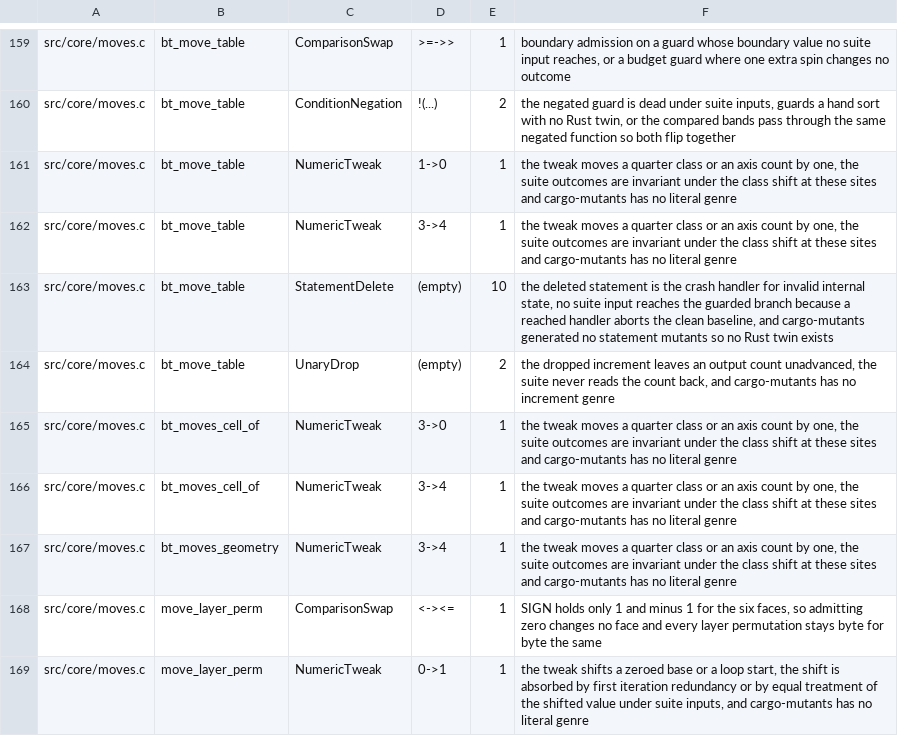
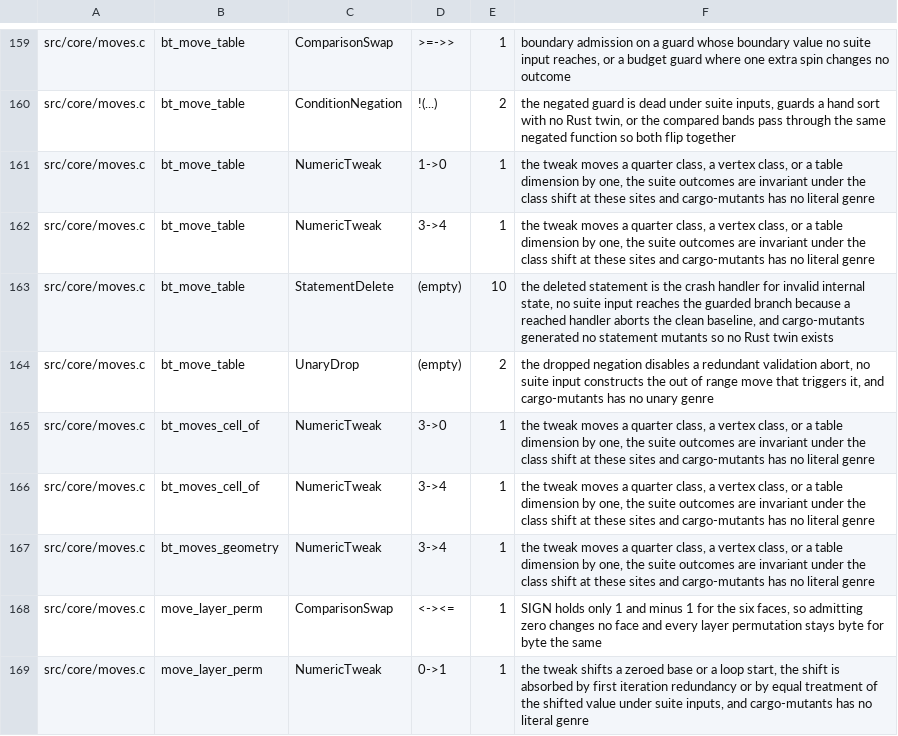
Before and after one commit to lavantien/blind-trainer, a TSV file: playground/t70-adjudicate/allowlist_core_scheme.tsv, drawn as a sheet; only a part is shown, gaps mark what is left out; the diff covers the shown part only.

```diff
--- a/playground/t70-adjudicate/allowlist_core_scheme.tsv
+++ b/playground/t70-adjudicate/allowlist_core_scheme.tsv
@@ -160,9 +160,9 @@ src/core/moves.c	bt_move_table	ComparisonSwap	>=->>	1	boundary admission on a gu
 src/core/moves.c	bt_move_table	ConditionNegation	!(...)	2	the negated guard is dead under suite inputs, guards a hand sort with no Rust twin, or the compared bands pass through the same negated function so both flip together
-src/core/moves.c	bt_move_table	NumericTweak	1->0	1	the tweak moves a quarter class or an axis count by one, the suite outcomes are invariant under the class shift at these sites and cargo-mutants has no literal genre
-src/core/moves.c	bt_move_table	NumericTweak	3->4	1	the tweak moves a quarter class or an axis count by one, the suite outcomes are invariant under the class shift at these sites and cargo-mutants has no literal genre
+src/core/moves.c	bt_move_table	NumericTweak	1->0	1	the tweak moves a quarter class, a vertex class, or a table dimension by one, the suite outcomes are invariant under the class shift at these sites and cargo-mutants has no literal genre
+src/core/moves.c	bt_move_table	NumericTweak	3->4	1	the tweak moves a quarter class, a vertex class, or a table dimension by one, the suite outcomes are invariant under the class shift at these sites and cargo-mutants has no literal genre
 src/core/moves.c	bt_move_table	StatementDelete	(empty)	10	the deleted statement is the crash handler for invalid internal state, no suite input reaches the guarded branch because a reached handler aborts the clean baseline, and cargo-mutants generated no statement mutants so no Rust twin exists
-src/core/moves.c	bt_move_table	UnaryDrop	(empty)	2	the dropped increment leaves an output count unadvanced, the suite never reads the count back, and cargo-mutants has no increment genre
-src/core/moves.c	bt_moves_cell_of	NumericTweak	3->0	1	the tweak moves a quarter class or an axis count by one, the suite outcomes are invariant under the class shift at these sites and cargo-mutants has no literal genre
-src/core/moves.c	bt_moves_cell_of	NumericTweak	3->4	1	the tweak moves a quarter class or an axis count by one, the suite outcomes are invariant under the class shift at these sites and cargo-mutants has no literal genre
-src/core/moves.c	bt_moves_geometry	NumericTweak	3->4	1	the tweak moves a quarter class or an axis count by one, the suite outcomes are invariant under the class shift at these sites and cargo-mutants has no literal genre
+src/core/moves.c	bt_move_table	UnaryDrop	(empty)	2	the dropped negation disables a redundant validation abort, no suite input constructs the out of range move that triggers it, and cargo-mutants has no unary genre
+src/core/moves.c	bt_moves_cell_of	NumericTweak	3->0	1	the tweak moves a quarter class, a vertex class, or a table dimension by one, the suite outcomes are invariant under the class shift at these sites and cargo-mutants has no literal genre
+src/core/moves.c	bt_moves_cell_of	NumericTweak	3->4	1	the tweak moves a quarter class, a vertex class, or a table dimension by one, the suite outcomes are invariant under the class shift at these sites and cargo-mutants has no literal genre
+src/core/moves.c	bt_moves_geometry	NumericTweak	3->4	1	the tweak moves a quarter class, a vertex class, or a table dimension by one, the suite outcomes are invariant under the class shift at these sites and cargo-mutants has no literal genre
 src/core/moves.c	move_layer_perm	ComparisonSwap	<-><=	1	SIGN holds only 1 and minus 1 for the six faces, so admitting zero changes no face and every layer permutation stays byte for byte the same
```
Also changed, not shown: 99 edited cells elsewhere in this file, 7 other files.
